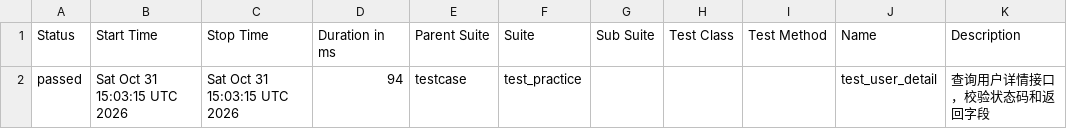
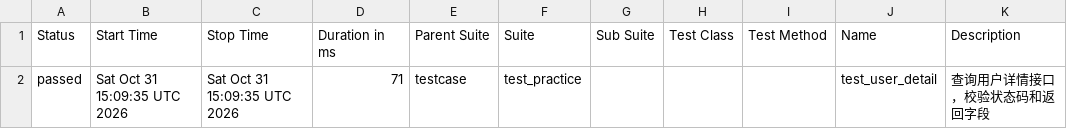
Before and after one commit to Emily8801/my-automation-project, a CSV file: data/suites.csv, drawn as a sheet.

```diff
--- a/data/suites.csv
+++ b/data/suites.csv
@@ -1,2 +1,2 @@
 "Status","Start Time","Stop Time","Duration in ms","Parent Suite","Suite","Sub Suite","Test Class","Test Method","Name","Description"
-"passed","Sat Oct 31 15:03:15 UTC 2026","Sat Oct 31 15:03:15 UTC 2026","94","testcase","test_practice","","","","test_user_detail","查询用户详情接口，校验状态码和返回字段"
+"passed","Sat Oct 31 15:09:35 UTC 2026","Sat Oct 31 15:09:35 UTC 2026","71","testcase","test_practice","","","","test_user_detail","查询用户详情接口，校验状态码和返回字段"
```
Also changed, not shown: 17 other files.
